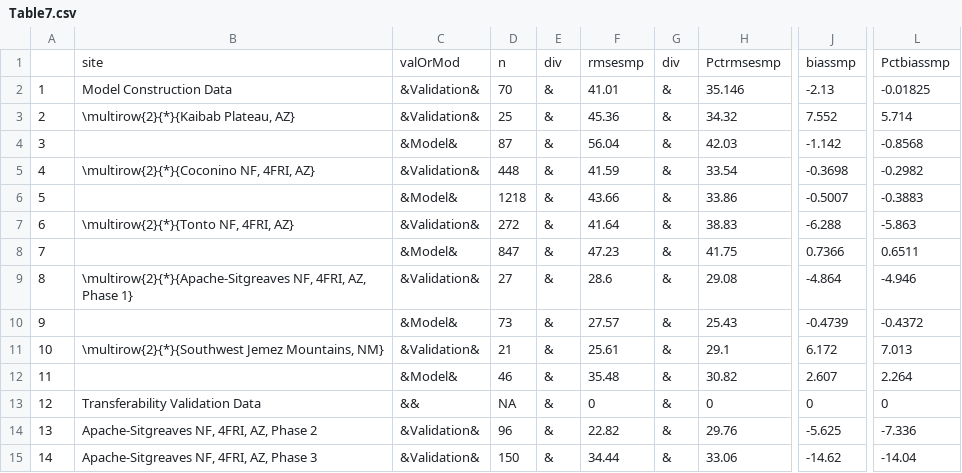
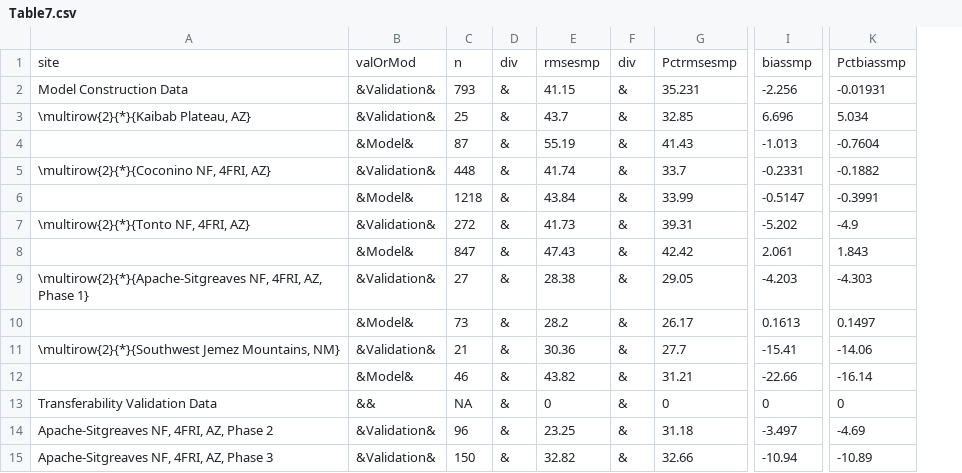
Before and after one commit to karistenneson/lidarNew, a CSV file: scripts/Manuscript_tables/Table7.csv, drawn as a sheet; only a part is shown, gaps mark what is left out; removed rows and columns are numbered as before the commit, all else as after; the diff names each change by its address in the sheet, - before the commit and + after, or states it on an @@ line.

```diff
--- a/scripts/Manuscript_tables/Table7.csv
+++ b/scripts/Manuscript_tables/Table7.csv
-column A, rows 2-15: 1 | 2 | 3 | 4 | 5 | 6 | 7 | 8 | 9 | 10 | 11 | 12 | 13 | 14
-column F, rows 1-15: rmsesmp | 41.01 | 45.36 | 56.04 | 41.59 | 43.66 | 41.64 | 47.23 | 28.6 | 27.57 | 25.61 | 35.48 | 0 | 22.82 | 34.44
+column E, rows 1-15: rmsesmp | 41.15 | 43.7 | 55.19 | 41.74 | 43.84 | 41.73 | 47.43 | 28.38 | 28.2 | 30.36 | 43.82 | 0 | 23.25 | 32.82
-column H, rows 1-15: Pctrmsesmp | 35.146 | 34.32 | 42.03 | 33.54 | 33.86 | 38.83 | 41.75 | 29.08 | 25.43 | 29.1 | 30.82 | 0 | 29.76 | 33.06
+column G, rows 1-15: Pctrmsesmp | 35.231 | 32.85 | 41.43 | 33.7 | 33.99 | 39.31 | 42.42 | 29.05 | 26.17 | 27.7 | 31.21 | 0 | 31.18 | 32.66
-column J, rows 1-15: biassmp | -2.13 | 7.552 | -1.142 | -0.3698 | -0.5007 | -6.288 | 0.7366 | -4.864 | -0.4739 | 6.172 | 2.607 | 0 | -5.625 | -14.62
+column I, rows 1-15: biassmp | -2.256 | 6.696 | -1.013 | -0.2331 | -0.5147 | -5.202 | 2.061 | -4.203 | 0.1613 | -15.41 | -22.66 | 0 | -3.497 | -10.94
-column L, rows 1-15: Pctbiassmp | -0.01825 | 5.714 | -0.8568 | -0.2982 | -0.3883 | -5.863 | 0.6511 | -4.946 | -0.4372 | 7.013 | 2.264 | 0 | -7.336 | -14.04
+column K, rows 1-15: Pctbiassmp | -0.01931 | 5.034 | -0.7604 | -0.1882 | -0.3991 | -4.9 | 1.843 | -4.303 | 0.1497 | -14.06 | -16.14 | 0 | -4.69 | -10.89
-C2: 70
+C2: 793
```
Also changed, not shown: scripts/Data/datavalNoZeroModelFits.csv, scripts/Data/datavalindNoZeroModelFits.csv, 11 other files.
